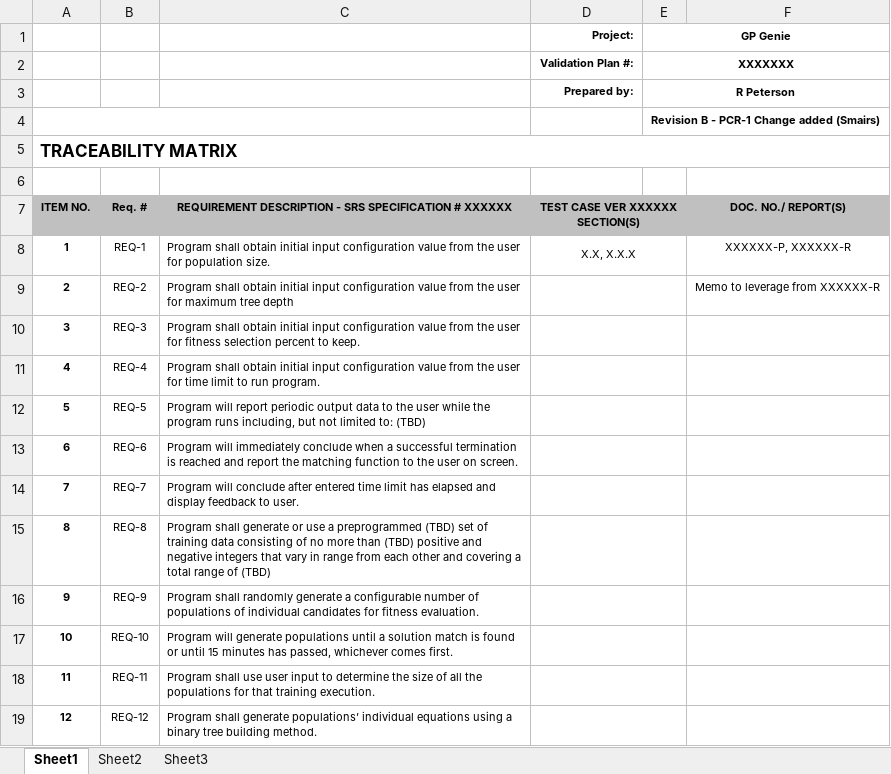
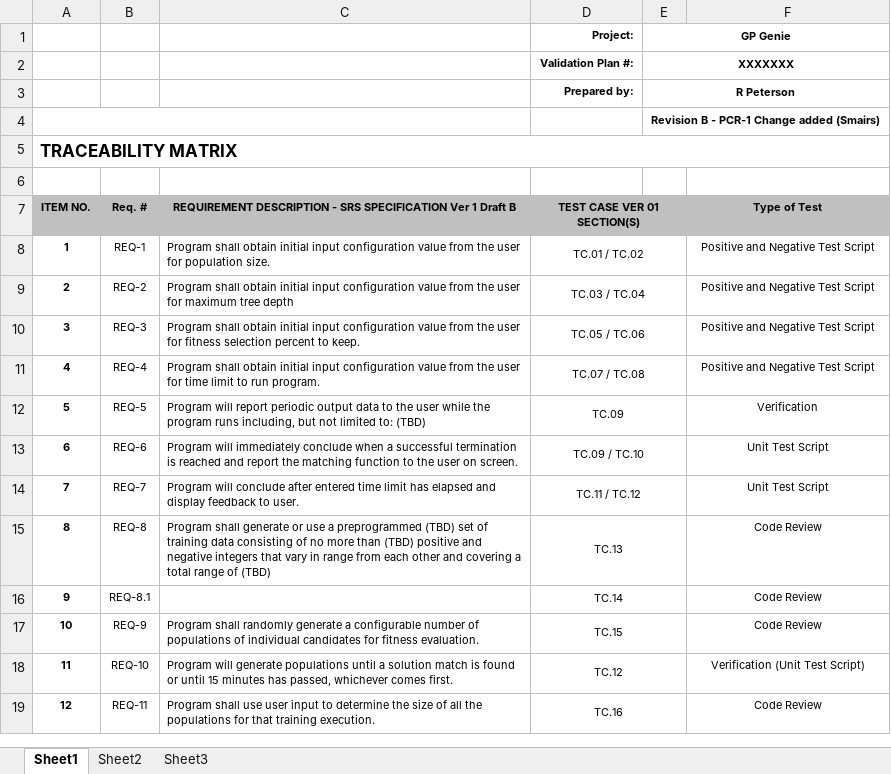
Before and after one commit to GP-Genie-Team/GPGenie, an Excel workbook: ProjectDoc/GP Genie Traceability Matrix.xlsx, sheet Sheet1, drawn as a sheet; only a part is shown; values as stored, in another font and other column widths than the file's, no borders; charts and pictures not drawn; removed rows and columns are numbered as before the commit, all else as after; the diff covers the shown part only; the diff names each change by its address in the sheet, - before the commit and + after, or states it on an @@ line.

```diff
--- a/ProjectDoc/GP Genie Traceability Matrix.xlsx (sheet Sheet1)
+++ b/ProjectDoc/GP Genie Traceability Matrix.xlsx (sheet Sheet1)
-C7: …SRS SPECIFICATION # XXXXXX
+C7: …SRS SPECIFICATION Ver 1 Draft B
-D7: TEST CASE VER XXXXXX SECTION(S)
+D7: TEST CASE VER 01 SECTION(S)
-F7: DOC. NO./ REPORT(S)
+F7: Type of Test
-D8: X.X, X.X.X
+D8: TC.01 / TC.02
-F8: XXXXXX-P, XXXXXX-R
+F8: Positive and Negative Test Script
-D9: (empty)
+D9: TC.03 / TC.04
-F9: Memo to leverage from XXXXXX-R
+F9: Positive and Negative Test Script
-D10: (empty)
+D10: TC.05 / TC.06
-F10:F11: (empty)
+F10:F11: Positive and Negative Test Script
-D11: (empty)
+D11: TC.07 / TC.08
-D12: (empty)
+D12: TC.09
-F12: (empty)
+F12: Verification
-D13: (empty)
+D13: TC.09 / TC.10
-F13:F14: (empty)
+F13:F14: Unit Test Script
-D14: (empty)
+D14: TC.11 / TC.12
-D15: (empty)
+D15: TC.13
-F15: (empty)
+F15: Code Review
-row 16: 9 | REQ-9 | Program shall randomly generate a configurable number of populations of individual candidates for fitness evaluation.
+row 16: 9 | REQ-8.1 |  | TC.14 |  | Code Review
-B17: REQ-10
+B17: REQ-9
-C17: Program will generate populations until a solution match is found or until 15 minutes has passed, whichever comes first.
+C17: Program shall randomly generate a configurable number of populations of individual candidates for fitness evaluation.
-D17: (empty)
+D17: TC.15
-F17: (empty)
+F17: Code Review
-B18: REQ-11
+B18: REQ-10
-C18: Program shall use user input to determine the size of all the populations for that training execution.
+C18: Program will generate populations until a solution match is found or until 15 minutes has passed, whichever comes first.
-D18: (empty)
+D18: TC.12
-F18: (empty)
+F18: Verification (Unit Test Script)
-B19: REQ-12
+B19: REQ-11
-C19: Program shall generate populations’ individual equations using a binary tree building method.
+C19: Program shall use user input to determine the size of all the populations for that training execution.
-D19: (empty)
+D19: TC.16
-F19: (empty)
+F19: Code Review
```
Also changed, not shown: 7 added rows, 6 removed rows and 34 edited cells elsewhere in this sheet, charts or pictures, 1 other file.
